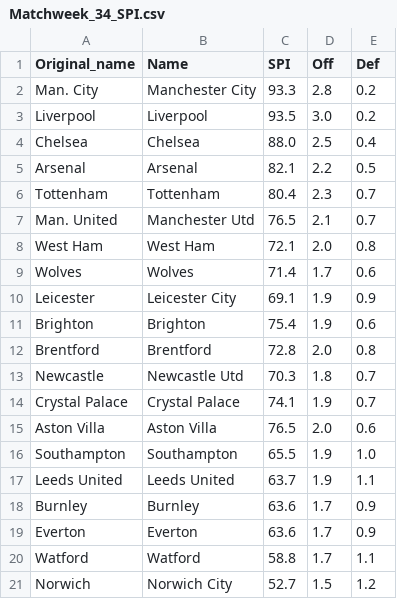
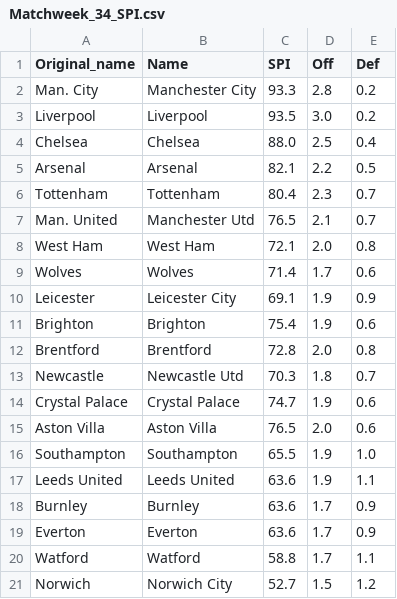
Before and after one commit to weaversd/EPL_2021-2022, a CSV file: SPI_tables/Matchweek_34_SPI.csv, drawn as a sheet.

```diff
--- a/SPI_tables/Matchweek_34_SPI.csv
+++ b/SPI_tables/Matchweek_34_SPI.csv
@@ -13,6 +13,6 @@
 "Newcastle","Newcastle Utd","70.3","1.8","0.7"
-"Crystal Palace","Crystal Palace","74.1","1.9","0.7"
+"Crystal Palace","Crystal Palace","74.7","1.9","0.6"
 "Aston Villa","Aston Villa","76.5","2.0","0.6"
 "Southampton","Southampton","65.5","1.9","1.0"
-"Leeds United","Leeds United","63.7","1.9","1.1"
+"Leeds United","Leeds United","63.6","1.9","1.1"
 "Burnley","Burnley","63.6","1.7","0.9"
```
Also changed, not shown: current_table_output/Matchweek_34_table.csv, 20 other files.
